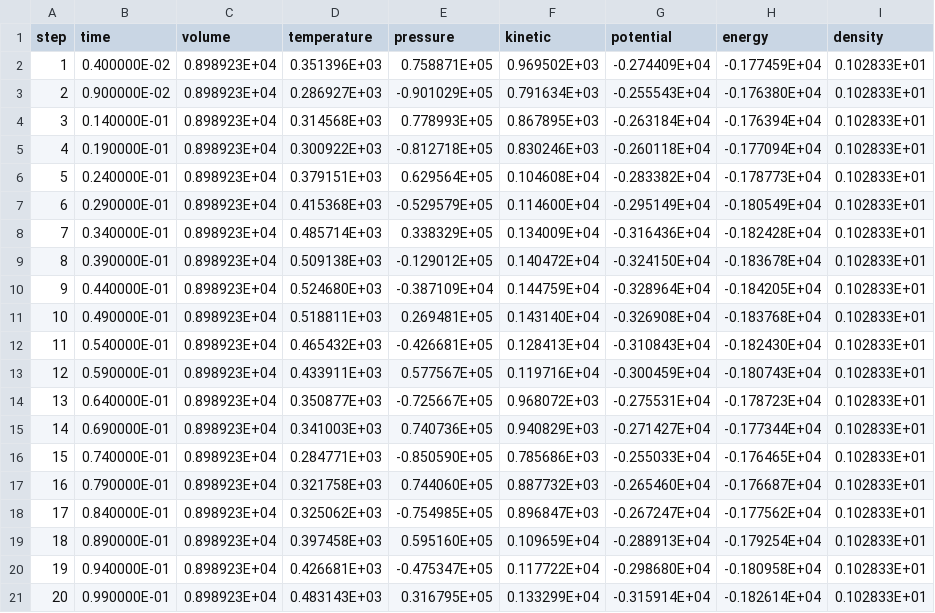
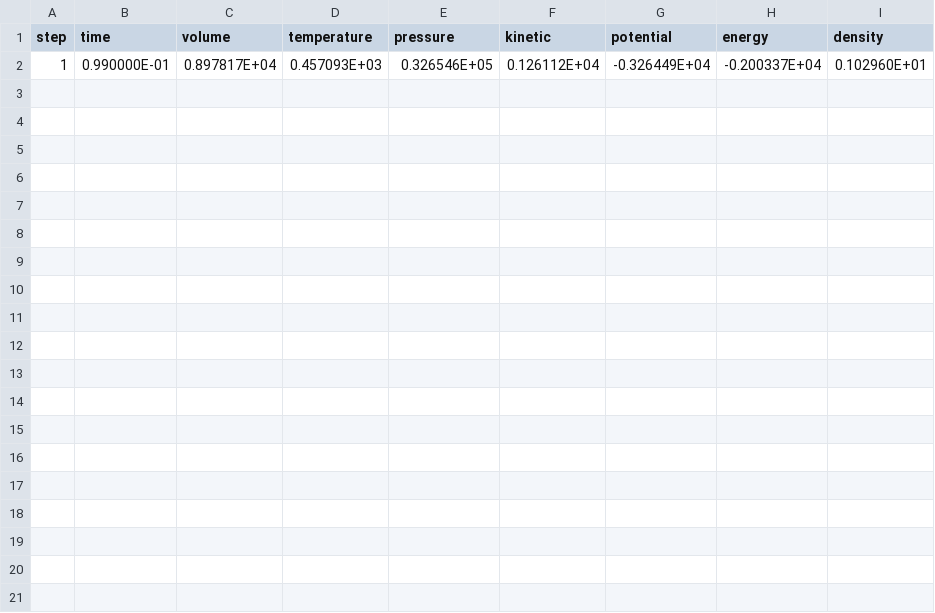
Before and after one commit to flavianowilliams/HICOLM3, a CSV file: examples/H2O/md/thermodynamics.csv, drawn as a sheet; removed rows and columns are numbered as before the commit, all else as after; the diff names each change by its address in the sheet, - before the commit and + after, or states it on an @@ line.

```diff
--- a/examples/H2O/md/thermodynamics.csv
+++ b/examples/H2O/md/thermodynamics.csv
-row 2: 1 | 0.400000E-02 | 0.898923E+04 | 0.351396E+03 | 0.758871E+05 | 0.969502E+03 | -0.274409E+04 | -0.177459E+04 | 0.102833E+01
-row 3: 2 | 0.900000E-02 | 0.898923E+04 | 0.286927E+03 | -0.901029E+05 | 0.791634E+03 | -0.255543E+04 | -0.176380E+04 | 0.102833E+01
-row 4: 3 | 0.140000E-01 | 0.898923E+04 | 0.314568E+03 | 0.778993E+05 | 0.867895E+03 | -0.263184E+04 | -0.176394E+04 | 0.102833E+01
-row 5: 4 | 0.190000E-01 | 0.898923E+04 | 0.300922E+03 | -0.812718E+05 | 0.830246E+03 | -0.260118E+04 | -0.177094E+04 | 0.102833E+01
-row 6: 5 | 0.240000E-01 | 0.898923E+04 | 0.379151E+03 | 0.629564E+05 | 0.104608E+04 | -0.283382E+04 | -0.178773E+04 | 0.102833E+01
-row 7: 6 | 0.290000E-01 | 0.898923E+04 | 0.415368E+03 | -0.529579E+05 | 0.114600E+04 | -0.295149E+04 | -0.180549E+04 | 0.102833E+01
-row 8: 7 | 0.340000E-01 | 0.898923E+04 | 0.485714E+03 | 0.338329E+05 | 0.134009E+04 | -0.316436E+04 | -0.182428E+04 | 0.102833E+01
-row 9: 8 | 0.390000E-01 | 0.898923E+04 | 0.509138E+03 | -0.129012E+05 | 0.140472E+04 | -0.324150E+04 | -0.183678E+04 | 0.102833E+01
-row 10: 9 | 0.440000E-01 | 0.898923E+04 | 0.524680E+03 | -0.387109E+04 | 0.144759E+04 | -0.328964E+04 | -0.184205E+04 | 0.102833E+01
-row 11: 10 | 0.490000E-01 | 0.898923E+04 | 0.518811E+03 | 0.269481E+05 | 0.143140E+04 | -0.326908E+04 | -0.183768E+04 | 0.102833E+01
-row 12: 11 | 0.540000E-01 | 0.898923E+04 | 0.465432E+03 | -0.426681E+05 | 0.128413E+04 | -0.310843E+04 | -0.182430E+04 | 0.102833E+01
-row 13: 12 | 0.590000E-01 | 0.898923E+04 | 0.433911E+03 | 0.577567E+05 | 0.119716E+04 | -0.300459E+04 | -0.180743E+04 | 0.102833E+01
-row 14: 13 | 0.640000E-01 | 0.898923E+04 | 0.350877E+03 | -0.725667E+05 | 0.968072E+03 | -0.275531E+04 | -0.178723E+04 | 0.102833E+01
-row 15: 14 | 0.690000E-01 | 0.898923E+04 | 0.341003E+03 | 0.740736E+05 | 0.940829E+03 | -0.271427E+04 | -0.177344E+04 | 0.102833E+01
-row 16: 15 | 0.740000E-01 | 0.898923E+04 | 0.284771E+03 | -0.850590E+05 | 0.785686E+03 | -0.255033E+04 | -0.176465E+04 | 0.102833E+01
-row 17: 16 | 0.790000E-01 | 0.898923E+04 | 0.321758E+03 | 0.744060E+05 | 0.887732E+03 | -0.265460E+04 | -0.176687E+04 | 0.102833E+01
-row 18: 17 | 0.840000E-01 | 0.898923E+04 | 0.325062E+03 | -0.754985E+05 | 0.896847E+03 | -0.267247E+04 | -0.177562E+04 | 0.102833E+01
-row 19: 18 | 0.890000E-01 | 0.898923E+04 | 0.397458E+03 | 0.595160E+05 | 0.109659E+04 | -0.288913E+04 | -0.179254E+04 | 0.102833E+01
-row 20: 19 | 0.940000E-01 | 0.898923E+04 | 0.426681E+03 | -0.475347E+05 | 0.117722E+04 | -0.298680E+04 | -0.180958E+04 | 0.102833E+01
-row 21: 20 | 0.990000E-01 | 0.898923E+04 | 0.483143E+03 | 0.316795E+05 | 0.133299E+04 | -0.315914E+04 | -0.182614E+04 | 0.102833E+01
+row 2: 1 | 0.990000E-01 | 0.897817E+04 | 0.457093E+03 | 0.326546E+05 | 0.126112E+04 | -0.326449E+04 | -0.200337E+04 | 0.102960E+01
```
Also changed, not shown: examples/H2O/md/lattice.csv, 3 other files.
